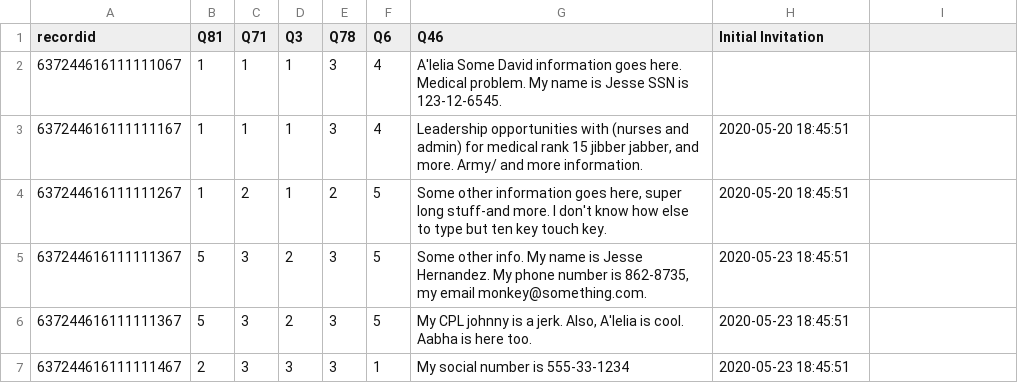
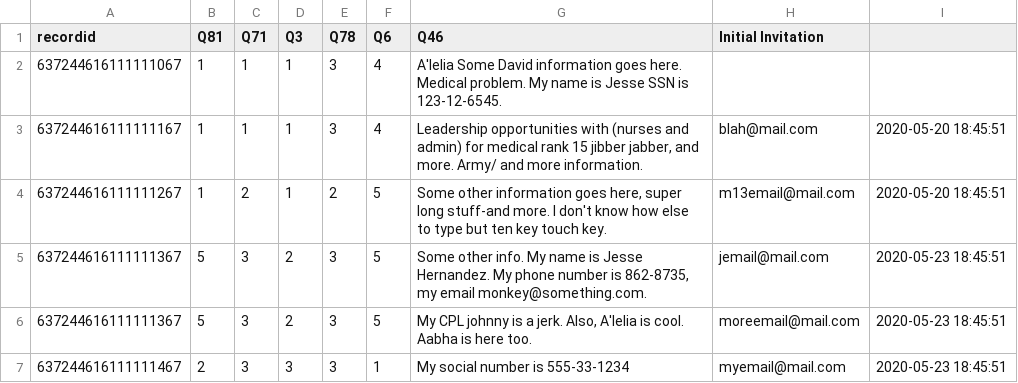
Before and after one commit to jeshernandez/DataPrep, a TSV file: resources/synthetic_data.tsv, drawn as a sheet.

```diff
--- a/resources/synthetic_data.tsv
+++ b/resources/synthetic_data.tsv
@@ -2,6 +2,6 @@ recordid	Q81	Q71	Q3	Q78	Q6	Q46	Initial Invitation
 637244616111111067	1	1	1	3	4	A'lelia Some David information goes here. Medical problem. My name is Jesse SSN is 123-12-6545.
-637244616111111167	1	1	1	3	4	Leadership opportunities with (nurses and admin) for medical rank 15 jibber jabber, and more. Army/ and more information.	2020-05-20 18:45:51
-637244616111111267	1	2	1	2	5	Some other information goes here, super long stuff-and more. I don't know how else to type but ten key touch key. 	2020-05-20 18:45:51
-637244616111111367	5	3	2	3	5	Some other info. My name is Jesse Hernandez. My phone number is 862-8735, my email monkey@something.com.	2020-05-23 18:45:51
-637244616111111367	5	3	2	3	5	My CPL johnny is a jerk. Also, A'lelia is cool. Aabha is here too. 	2020-05-23 18:45:51
-637244616111111467	2	3	3	3	1	My social number is 555-33-1234 	2020-05-23 18:45:51
+637244616111111167	1	1	1	3	4	Leadership opportunities with (nurses and admin) for medical rank 15 jibber jabber, and more. Army/ and more information.	blah@mail.com	2020-05-20 18:45:51
+637244616111111267	1	2	1	2	5	Some other information goes here, super long stuff-and more. I don't know how else to type but ten key touch key. 	m13email@mail.com	2020-05-20 18:45:51
+637244616111111367	5	3	2	3	5	Some other info. My name is Jesse Hernandez. My phone number is 862-8735, my email monkey@something.com.	jemail@mail.com	2020-05-23 18:45:51
+637244616111111367	5	3	2	3	5	My CPL johnny is a jerk. Also, A'lelia is cool. Aabha is here too. 	moreemail@mail.com	2020-05-23 18:45:51
+637244616111111467	2	3	3	3	1	My social number is 555-33-1234 	myemail@mail.com	2020-05-23 18:45:51
```
Also changed, not shown: 1 other file.
